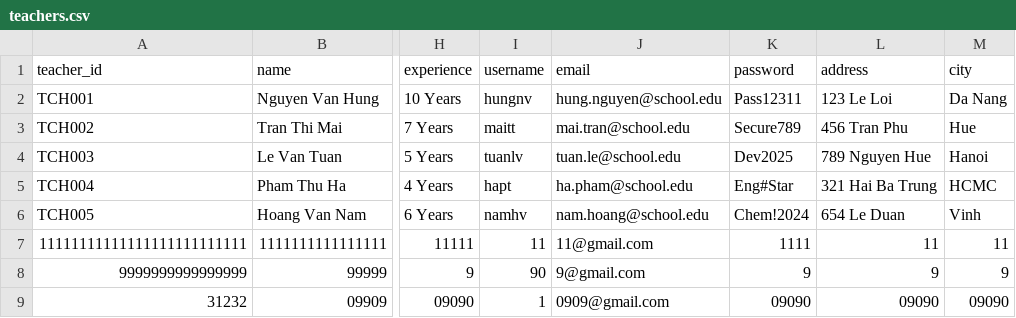
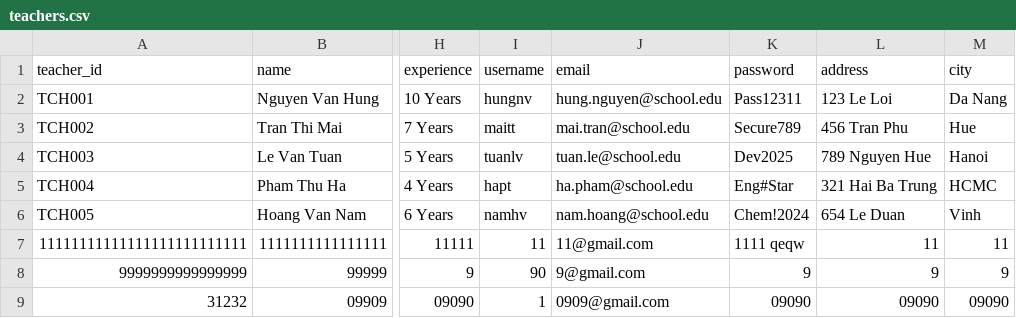
Before and after one commit to duonghd-dev/SIMS_FPT, a CSV file: CSV_DATA/teachers.csv, drawn as a sheet; only a part is shown, gaps mark what is left out; the diff names each change by its address in the sheet, - before the commit and + after, or states it on an @@ line.

```diff
--- a/CSV_DATA/teachers.csv
+++ b/CSV_DATA/teachers.csv
-K7 (password): 1111
+K7 (password): 1111 qeqw
```
Also changed, not shown: CSV_DATA/users.csv, 1 other file.
